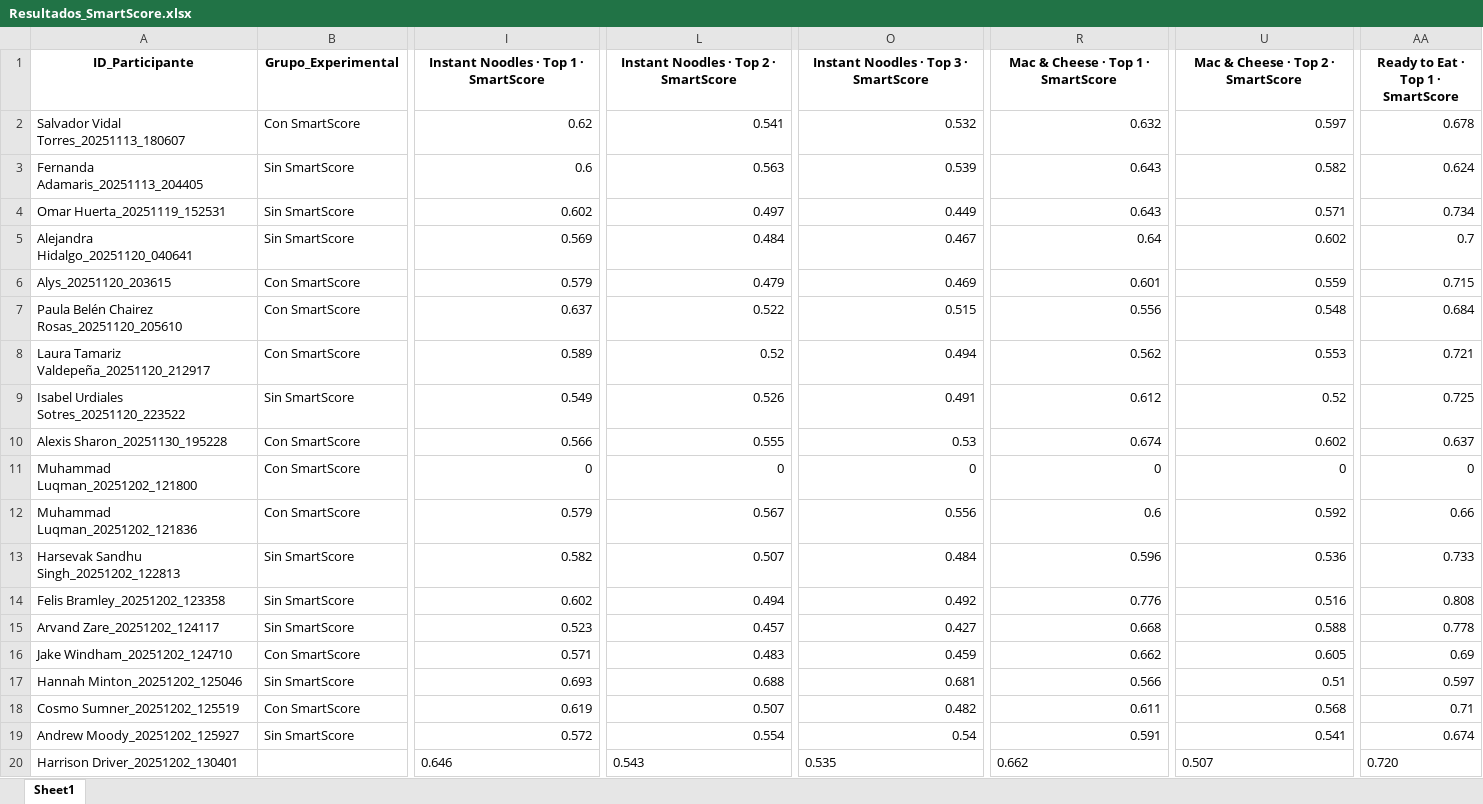
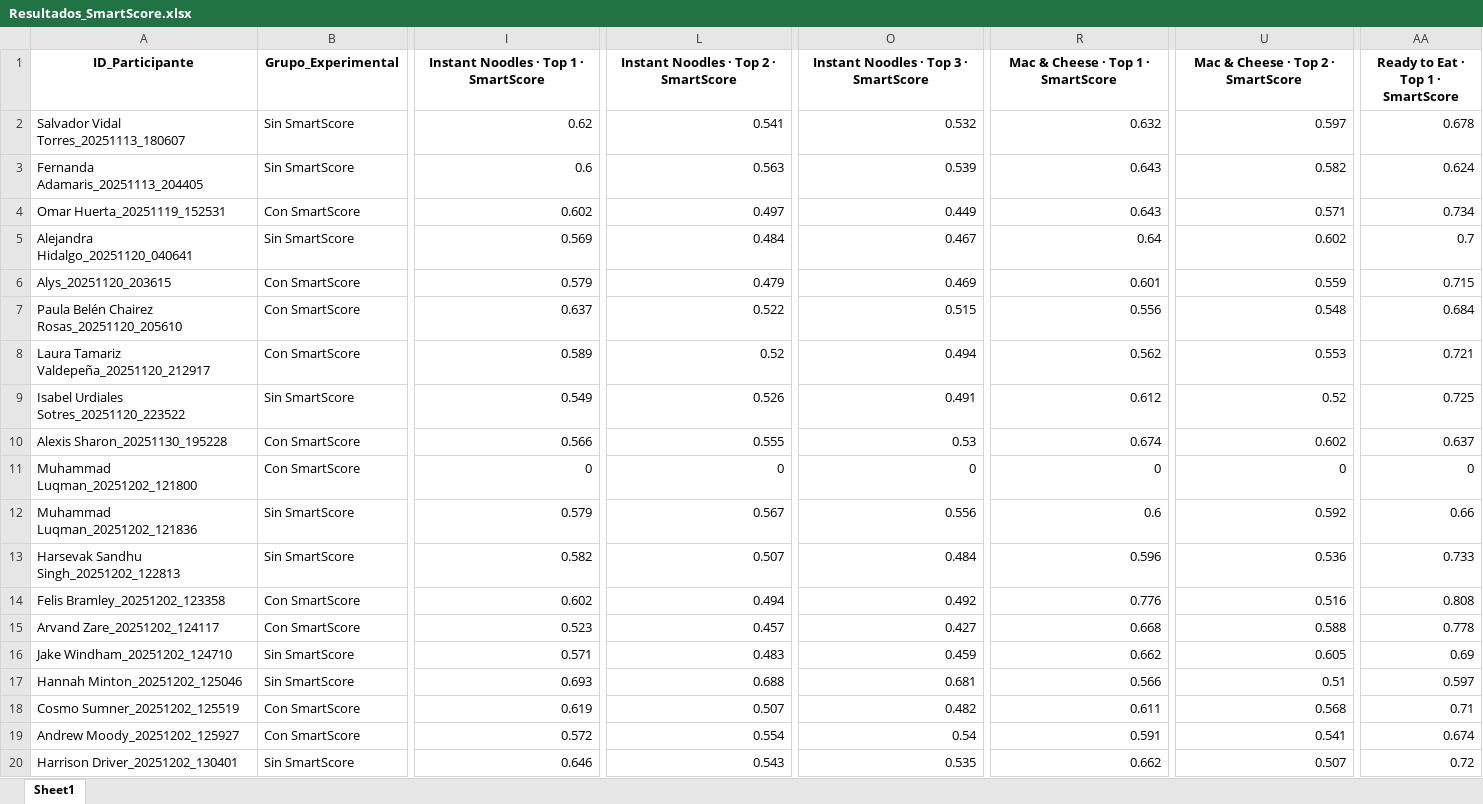
Before and after one commit to SChavavt/app_Estancia, an Excel workbook: Resultados_SmartScore.xlsx, sheet Sheet1, drawn as a sheet; only a part is shown, gaps mark what is left out; values as stored, in another font and other column widths than the file's, no borders; the diff covers the shown part only; the diff names each change by its address in the sheet, - before the commit and + after, or states it on an @@ line.

Commit message:
Actualización automática de grupos experimentales

```diff
--- a/Resultados_SmartScore.xlsx (sheet Sheet1)
+++ b/Resultados_SmartScore.xlsx (sheet Sheet1)
-B2 (Grupo_Experimental): Con SmartScore
+B2 (Grupo_Experimental): Sin SmartScore
-B4 (Grupo_Experimental): Sin SmartScore
+B4 (Grupo_Experimental): Con SmartScore
-B12 (Grupo_Experimental): Con SmartScore
+B12 (Grupo_Experimental): Sin SmartScore
-B14:B15 (Grupo_Experimental): Sin SmartScore
+B14:B15 (Grupo_Experimental): Con SmartScore
-B16 (Grupo_Experimental): Con SmartScore
+B16 (Grupo_Experimental): Sin SmartScore
-B19 (Grupo_Experimental): Sin SmartScore
+B19 (Grupo_Experimental): Con SmartScore
-B20 (Grupo_Experimental): (empty)
+B20 (Grupo_Experimental): Sin SmartScore
-I20 alignment: left
+I20 alignment: right
-L20 alignment: left
+L20 alignment: right
-O20 alignment: left
+O20 alignment: right
-R20 alignment: left
+R20 alignment: right
-U20 alignment: left
+U20 alignment: right
-AA20: 0.720
+AA20: 0.72
```
Also changed, not shown: cell formats elsewhere in this sheet.
